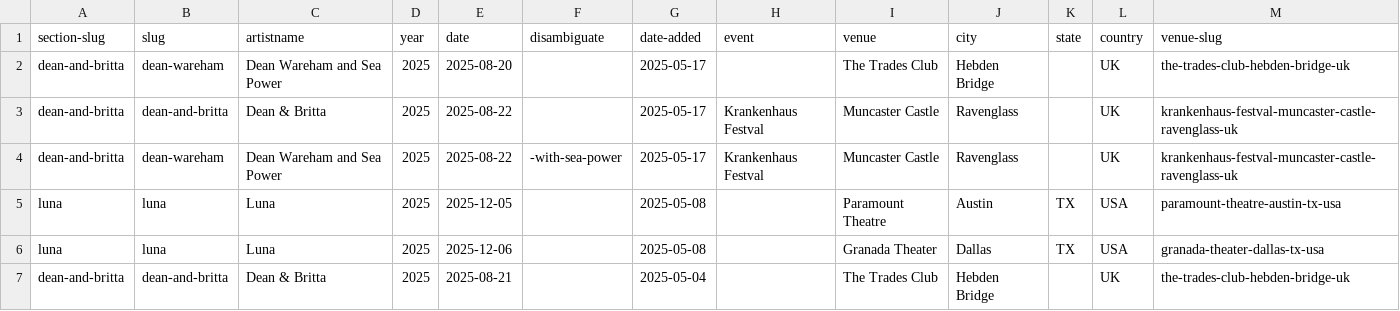
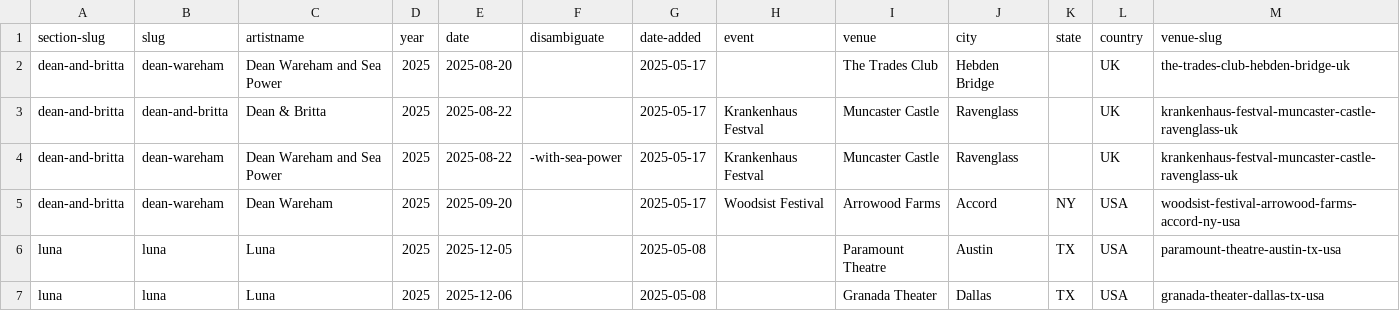
Before and after one commit to grange85/ahfow-database, a CSV file: _data/gigography/upcoming-shows.csv, drawn as a sheet; only a part is shown; the shorter side is filled out with more unchanged rows.

```diff
--- a/_data/gigography/upcoming-shows.csv
+++ b/_data/gigography/upcoming-shows.csv
@@ -4,2 +4,3 @@ dean-and-britta,dean-and-britta,Dean & Britta,2025,2025-08-22,,2025-05-17,Kranke
 dean-and-britta,dean-wareham,Dean Wareham and Sea Power,2025,2025-08-22,-with-sea-power,2025-05-17,Krankenhaus Festval,Muncaster Castle,Ravenglass,,UK,krankenhaus-festval-muncaster-castle-ravenglass-uk
+dean-and-britta,dean-wareham,Dean Wareham,2025,2025-09-20,,2025-05-17,Woodsist Festival,Arrowood Farms,Accord,NY,USA,woodsist-festival-arrowood-farms-accord-ny-usa
 luna,luna,Luna,2025,2025-12-05,,2025-05-08,,Paramount Theatre,Austin,TX,USA,paramount-theatre-austin-tx-usa
```
Also changed, not shown: _data/gigography/dean-and-britta-shows.csv.
